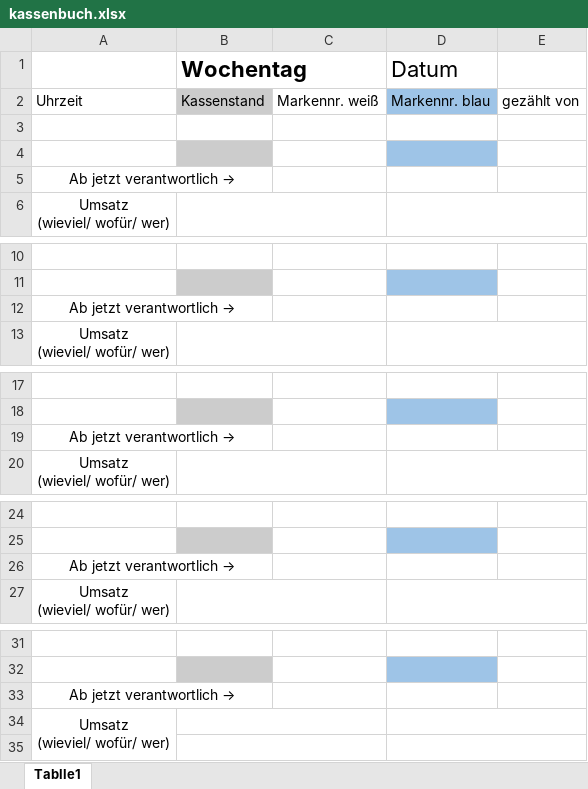
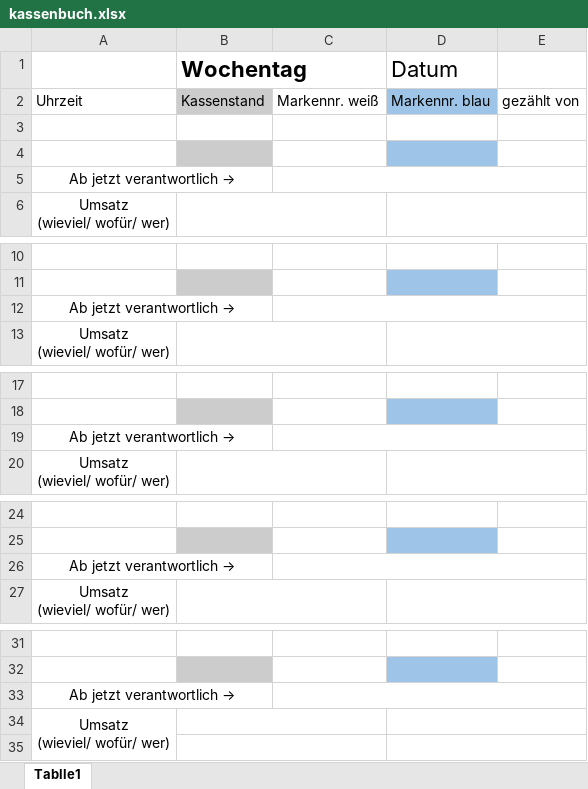
Before and after one commit to mn-lehmann/Schuldenliste, an Excel workbook: kassenbuch.xlsx, sheet Tablle1, drawn as a sheet; only a part is shown, gaps mark what is left out; values as stored, in another font and other column widths than the file's, no borders; the diff covers the shown part only; the diff names each change by its address in the sheet, - before the commit and + after, or states it on an @@ line.

```diff
--- a/kassenbuch.xlsx (sheet Tablle1)
+++ b/kassenbuch.xlsx (sheet Tablle1)
+C5:E5 merged
+C12:E12 merged
+C19:E19 merged
+C26:E26 merged
+C33:E33 merged
```
Also changed, not shown: merged cells elsewhere in this sheet, 2 other files.
